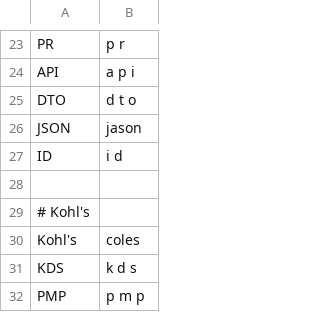
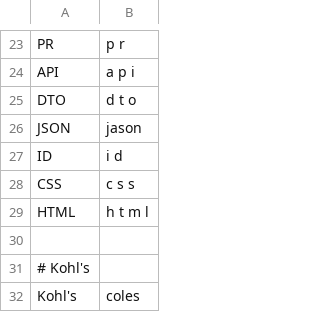
Before and after one commit to jaresty/mac-dotfiles, a CSV file: talon-settings/additional_words.csv, drawn as a sheet; only a part is shown, gaps mark what is left out; the shorter side is filled out with more unchanged rows; the diff names each change by its address in the sheet, - before the commit and + after, or states it on an @@ line.

Commit message:
add some websites and additional words

```diff
--- a/talon-settings/additional_words.csv
+++ b/talon-settings/additional_words.csv
+row 28: CSS | c s s
+row 29: HTML | h t m l
```
